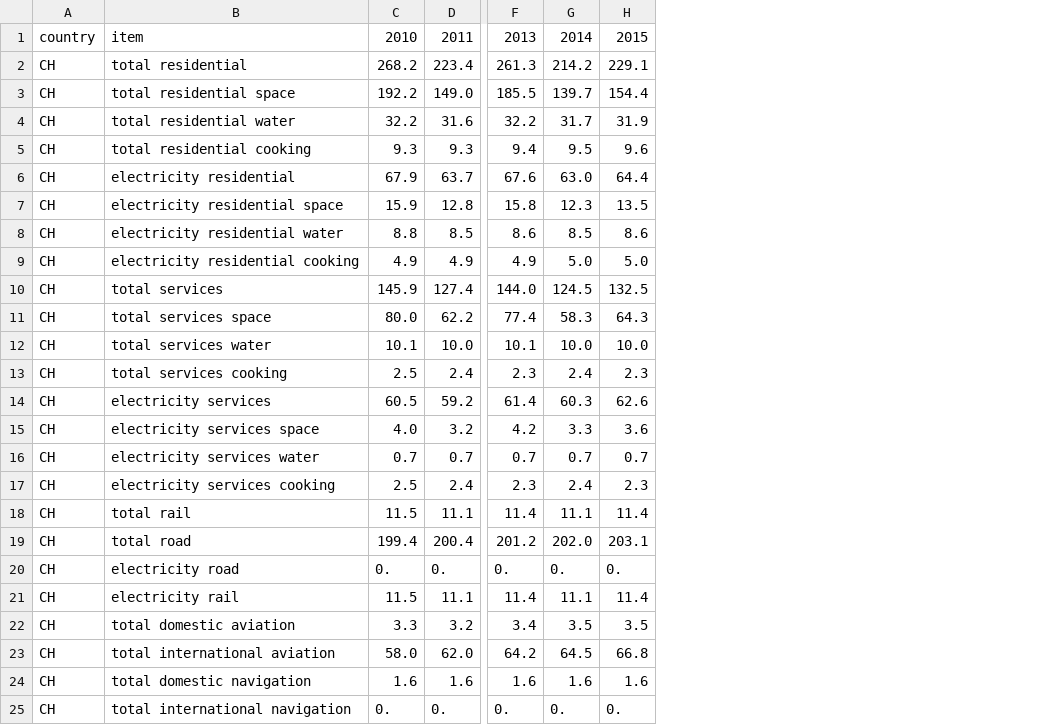
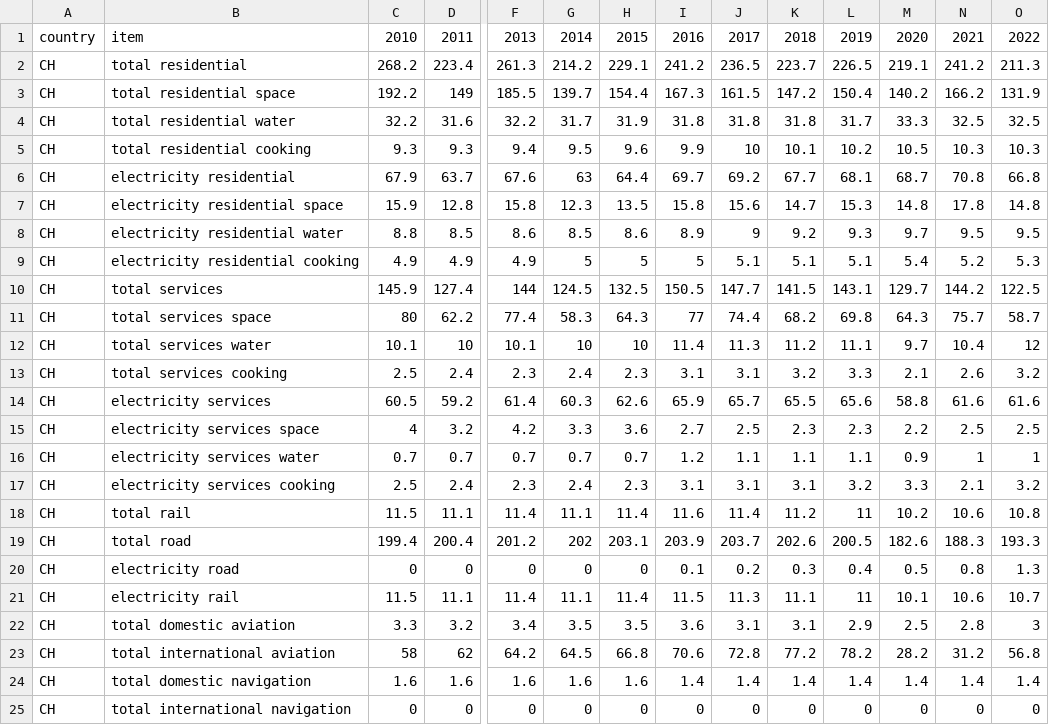
Before and after one commit to ayshaC/pypsa-eur, a CSV file: data/switzerland-new_format-all_years.csv, drawn as a sheet; only a part is shown, gaps mark what is left out; the diff covers the shown part only; the diff names each change by its address in the sheet, - before the commit and + after, or states it on an @@ line.

Commit message:
new energy totals from eurostat 2023 report scaling JRC IDEES data from 2015

```diff
--- a/data/switzerland-new_format-all_years.csv
+++ b/data/switzerland-new_format-all_years.csv
+column I, rows 1-25: 2016 | 241.2 | 167.3 | 31.8 | 9.9 | 69.7 | 15.8 | 8.9 | 5 | 150.5 | 77 | 11.4 | 3.1 | 65.9 | 2.7 | 1.2 | 3.1 | 11.6 | 203.9 | 0.1 | 11.5 | 3.6 | 70.6 | 1.4 | 0
+column J, rows 1-25: 2017 | 236.5 | 161.5 | 31.8 | 10 | 69.2 | 15.6 | 9 | 5.1 | 147.7 | 74.4 | 11.3 | 3.1 | 65.7 | 2.5 | 1.1 | 3.1 | 11.4 | 203.7 | 0.2 | 11.3 | 3.1 | 72.8 | 1.4 | 0
+column K, rows 1-25: 2018 | 223.7 | 147.2 | 31.8 | 10.1 | 67.7 | 14.7 | 9.2 | 5.1 | 141.5 | 68.2 | 11.2 | 3.2 | 65.5 | 2.3 | 1.1 | 3.1 | 11.2 | 202.6 | 0.3 | 11.1 | 3.1 | 77.2 | 1.4 | 0
+column L, rows 1-25: 2019 | 226.5 | 150.4 | 31.7 | 10.2 | 68.1 | 15.3 | 9.3 | 5.1 | 143.1 | 69.8 | 11.1 | 3.3 | 65.6 | 2.3 | 1.1 | 3.2 | 11 | 200.5 | 0.4 | 11 | 2.9 | 78.2 | 1.4 | 0
+column M, rows 1-25: 2020 | 219.1 | 140.2 | 33.3 | 10.5 | 68.7 | 14.8 | 9.7 | 5.4 | 129.7 | 64.3 | 9.7 | 2.1 | 58.8 | 2.2 | 0.9 | 3.3 | 10.2 | 182.6 | 0.5 | 10.1 | 2.5 | 28.2 | 1.4 | 0
+column N, rows 1-25: 2021 | 241.2 | 166.2 | 32.5 | 10.3 | 70.8 | 17.8 | 9.5 | 5.2 | 144.2 | 75.7 | 10.4 | 2.6 | 61.6 | 2.5 | 1 | 2.1 | 10.6 | 188.3 | 0.8 | 10.6 | 2.8 | 31.2 | 1.4 | 0
+column O, rows 1-25: 2022 | 211.3 | 131.9 | 32.5 | 10.3 | 66.8 | 14.8 | 9.5 | 5.3 | 122.5 | 58.7 | 12 | 3.2 | 61.6 | 2.5 | 1 | 3.2 | 10.8 | 193.3 | 1.3 | 10.7 | 3 | 56.8 | 1.4 | 0
-D3: 149.0
+D3: 149
-G6: 63.0
+G6: 63
-G9: 5.0
+G9: 5
-H9: 5.0
+H9: 5
-F10: 144.0
+F10: 144
-C11: 80.0
+C11: 80
-D12: 10.0
+D12: 10
-G12: 10.0
+G12: 10
-H12: 10.0
+H12: 10
-C15: 4.0
+C15: 4
-G19: 202.0
+G19: 202
-C20: 0.
+C20: 0
-D20: 0.
+D20: 0
-F20: 0.
+F20: 0
-G20: 0.
+G20: 0
-H20: 0.
+H20: 0
-C23: 58.0
+C23: 58
-D23: 62.0
+D23: 62
-C25: 0.
+C25: 0
-D25: 0.
+D25: 0
-F25: 0.
+F25: 0
-G25: 0.
+G25: 0
-H25: 0.
+H25: 0
```
Also changed, not shown: 2 edited cells elsewhere in this file, 3 other files.
